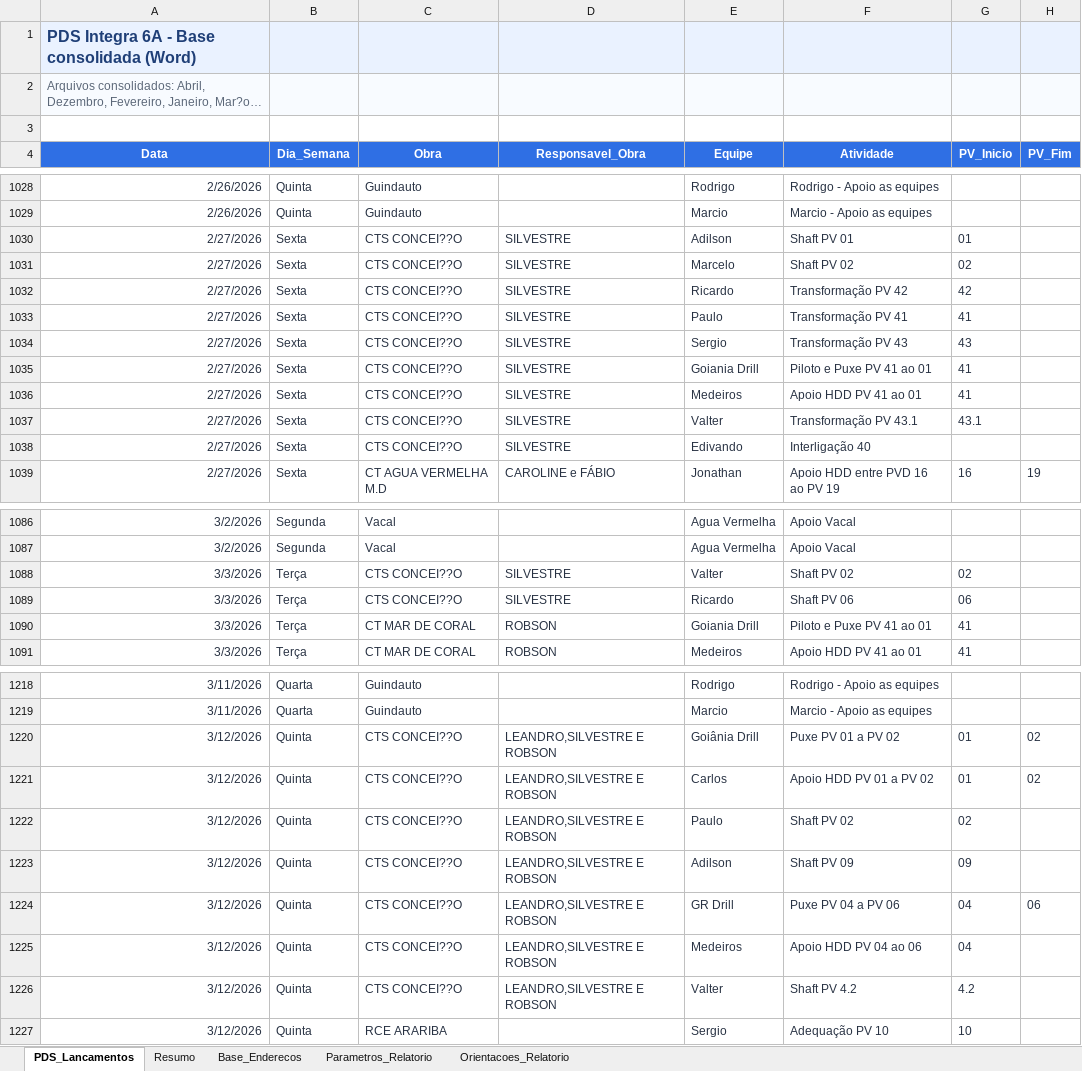
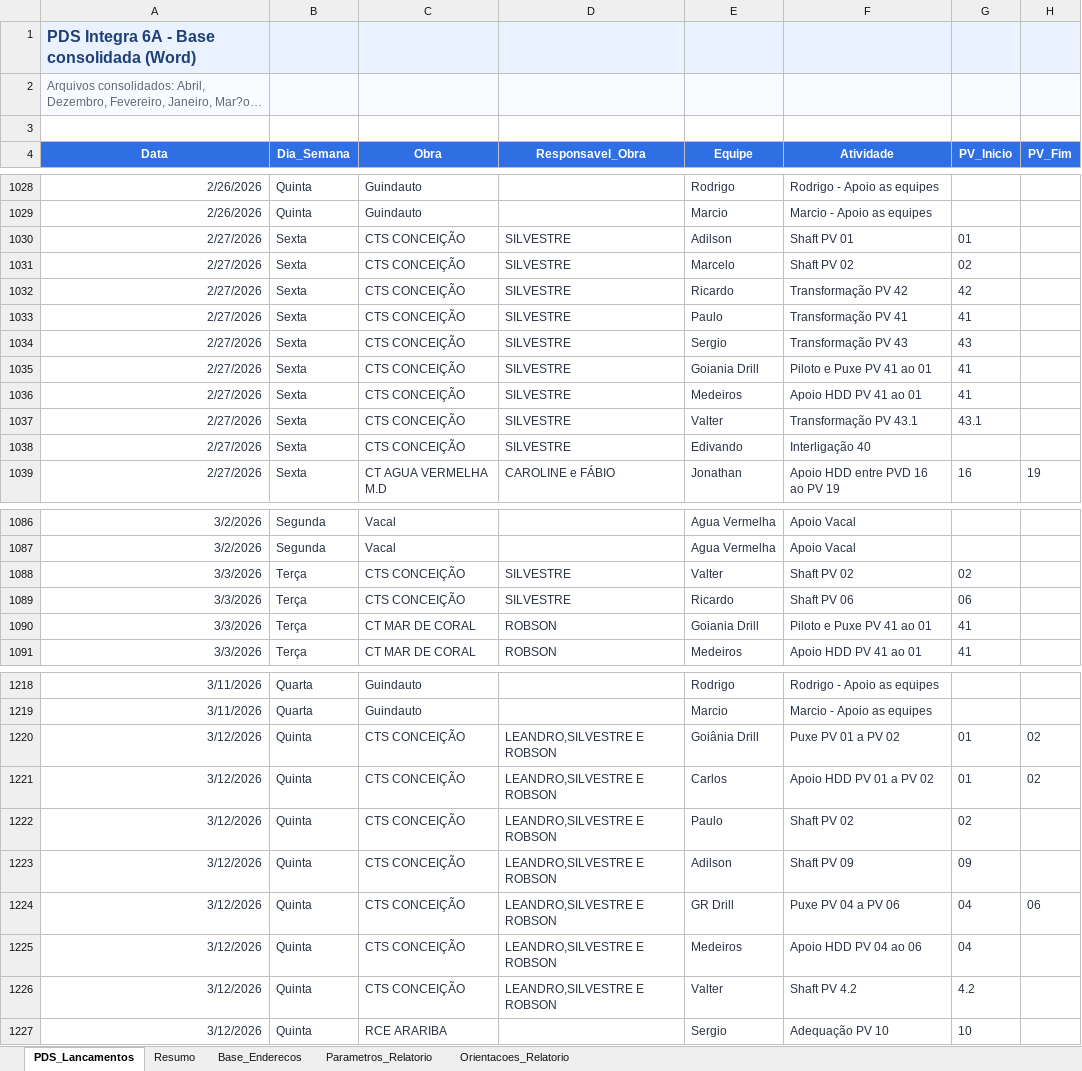
Before and after one commit to integra6a-star/dashboard-obras, an Excel workbook: doc/docs/pds_word_completo_preenchido(2).xlsx, sheet PDS_Lancamentos, drawn as a sheet; only a part is shown, gaps mark what is left out; long unchanged cells end in …; values as stored, in another font and other column widths than the file's, no borders; the diff covers the shown part only; the diff names each change by its address in the sheet, - before the commit and + after, or states it on an @@ line.

```diff
--- a/doc/docs/pds_word_completo_preenchido(2).xlsx (sheet PDS_Lancamentos)
+++ b/doc/docs/pds_word_completo_preenchido(2).xlsx (sheet PDS_Lancamentos)
-C1030:C1038 (Obra): CTS CONCEI??O
+C1030:C1038 (Obra): CTS CONCEIÇÃO
-C1088:C1089 (Obra): CTS CONCEI??O
+C1088:C1089 (Obra): CTS CONCEIÇÃO
-C1220:C1226 (Obra): CTS CONCEI??O
+C1220:C1226 (Obra): CTS CONCEIÇÃO
```
Also changed, not shown: 193 edited cells elsewhere in this sheet, doc/pds_word_completo_preenchido(2).xlsx, docs/pds_word_completo_preenchido(2).xlsx, 41 other files.
